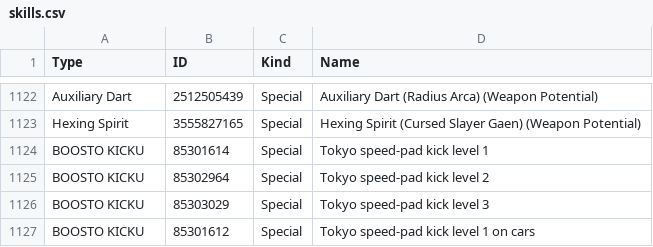
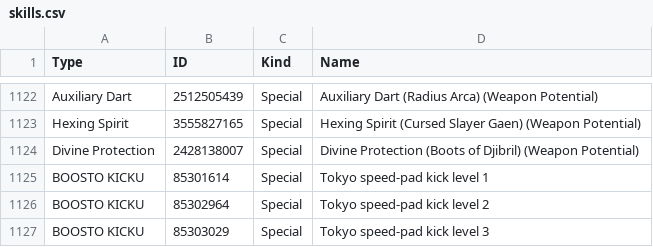
Before and after one commit to VariantXYZ/PSO2ACT, a CSV file: PSO2ACT/skills.csv, drawn as a sheet; only a part is shown, gaps mark what is left out; the shorter side is filled out with more unchanged rows; the diff names each change by its address in the sheet, - before the commit and + after, or states it on an @@ line.

Commit message:
Boots of Djibril

```diff
--- a/PSO2ACT/skills.csv
+++ b/PSO2ACT/skills.csv
+row 1124: Divine Protection | 2428138007 | Special | Divine Protection (Boots of Djibril) (Weapon Potential)
```
